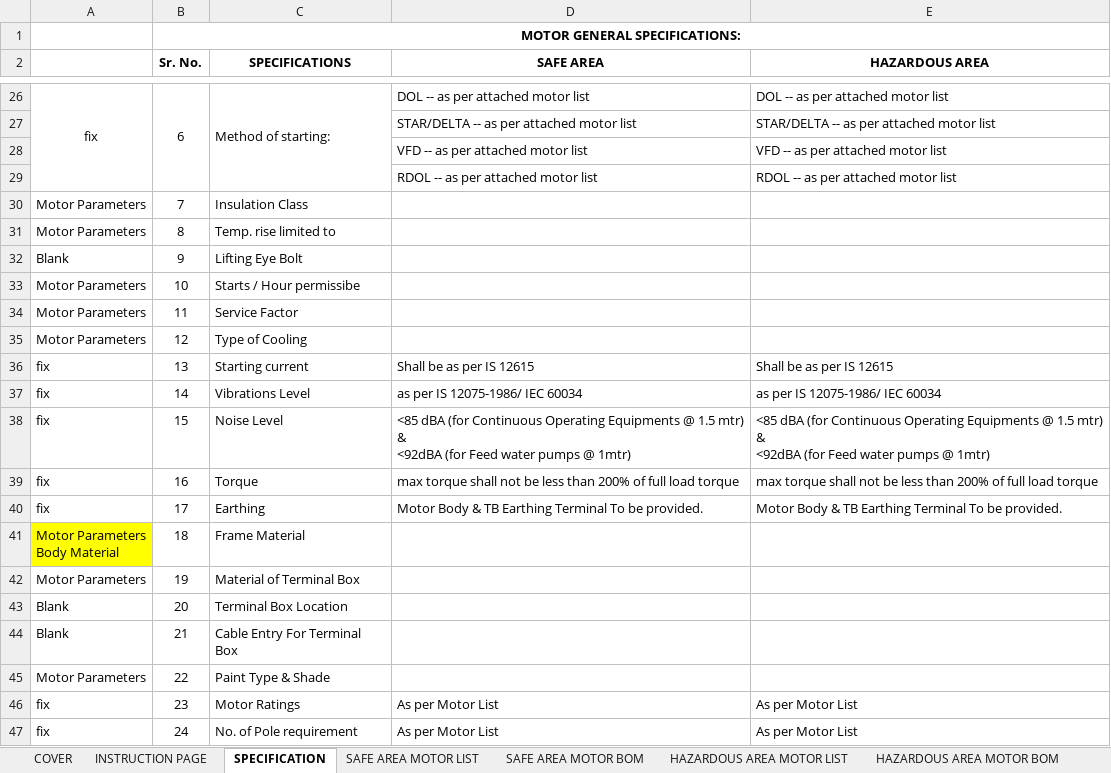
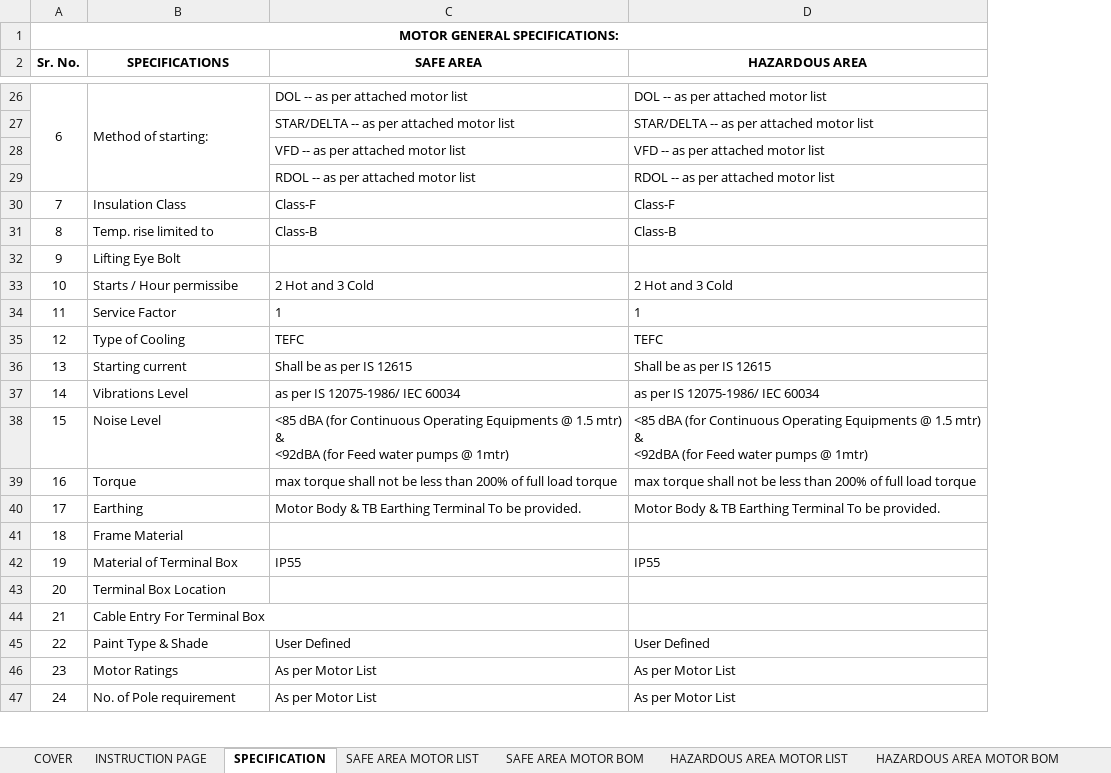
Before and after one commit to inventive-business-solutions/thermax-backend, an Excel workbook: thermax_backend/templates/motor_specification_template.xlsx, sheet SPECIFICATION, drawn as a sheet; only a part is shown, gaps mark what is left out; values as stored, in another font and other column widths than the file's, no borders; removed rows and columns are numbered as before the commit, all else as after; ↵ is a line break in a cell; the diff covers the shown part only; the diff names each change by its address in the sheet, - before the commit and + after, or states it on an @@ line.

```diff
--- a/thermax_backend/templates/motor_specification_template.xlsx (sheet SPECIFICATION)
+++ b/thermax_backend/templates/motor_specification_template.xlsx (sheet SPECIFICATION)
-column A, rows 26-47: fix |  |  |  | Motor Parameters | Motor Parameters | Blank | Motor Parameters | Motor Parameters | Motor Parameters | fix | fix | fix | fix | fix | Motor Parameters ↵ Body Material | Motor Parameters | Blank | Blank | Motor Parameters | fix | fix
-C30 (SAFE AREA): (empty)
+C30 (SAFE AREA): Class-F
-D30 (HAZARDOUS AREA): (empty)
+D30 (HAZARDOUS AREA): Class-F
-C31 (SAFE AREA): (empty)
+C31 (SAFE AREA): Class-B
-D31 (HAZARDOUS AREA): (empty)
+D31 (HAZARDOUS AREA): Class-B
-C33 (SAFE AREA): (empty)
+C33 (SAFE AREA): 2 Hot and 3 Cold
-D33 (HAZARDOUS AREA): (empty)
+D33 (HAZARDOUS AREA): 2 Hot and 3 Cold
-C34 (SAFE AREA): (empty)
+C34 (SAFE AREA): 1
-D34 (HAZARDOUS AREA): (empty)
+D34 (HAZARDOUS AREA): 1
-C35 (SAFE AREA): (empty)
+C35 (SAFE AREA): TEFC
-D35 (HAZARDOUS AREA): (empty)
+D35 (HAZARDOUS AREA): TEFC
-C42 (SAFE AREA): (empty)
+C42 (SAFE AREA): IP55
-D42 (HAZARDOUS AREA): (empty)
+D42 (HAZARDOUS AREA): IP55
-C45 (SAFE AREA): (empty)
+C45 (SAFE AREA): User Defined
-D45 (HAZARDOUS AREA): (empty)
+D45 (HAZARDOUS AREA): User Defined
```
Also changed, not shown: 33 edited cells elsewhere in this sheet, sheet SAFE AREA MOTOR LIST, sheet HAZARDOUS AREA MOTOR LIST, sheet SAFE AREA MOTOR BOM, sheet HAZARDOUS AREA MOTOR BOM, sheet COVER, sheet INSTRUCTION PAGE, hidden cells, charts or pictures, 1 other file.
